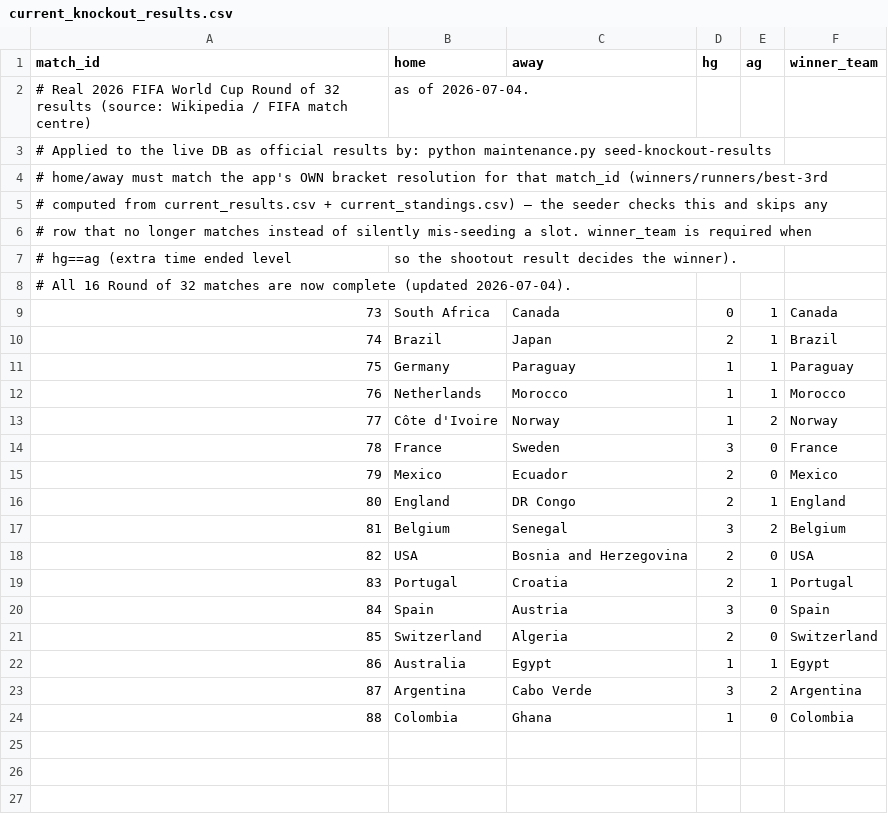
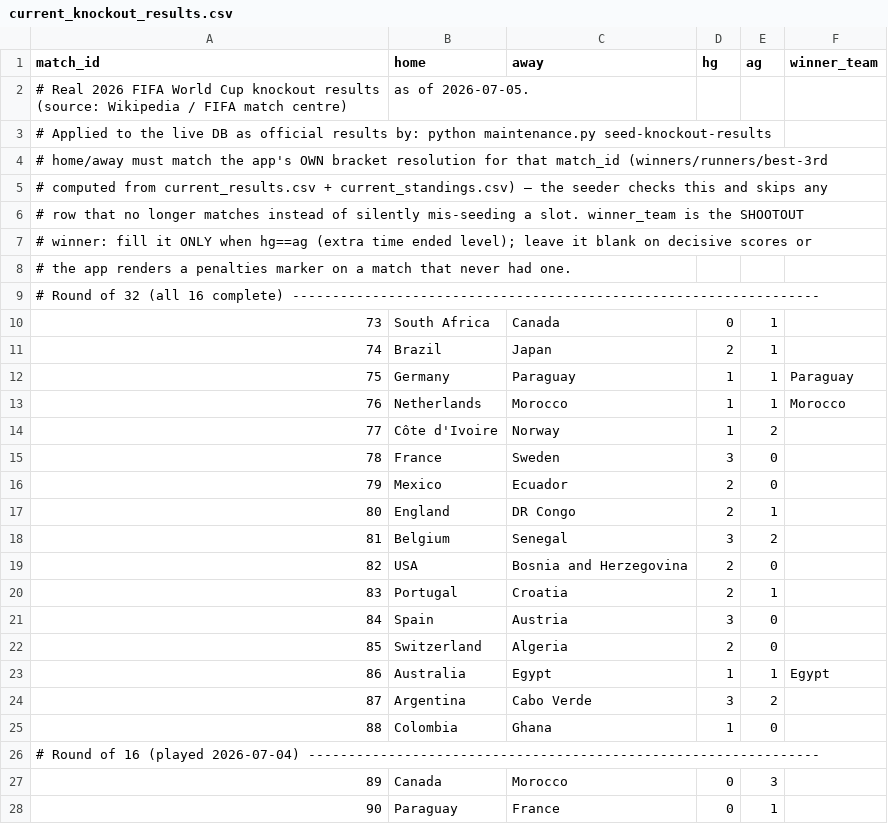
Before and after one commit to MdAhbab/FIFA-WC-26-predictor, a CSV file: backend/datasets/current_knockout_results.csv, drawn as a sheet; removed rows and columns are numbered as before the commit, all else as after; the diff names each change by its address in the sheet, - before the commit and + after, or states it on an @@ line.

Commit message:
Fix R16 bracket routing to real FIFA progression; pens marker only on real shootouts; seed R16 results
- knockout_slots.csv: rewire R16 rows 89/90/91/94/95/96 to the real bracket
  (Canada-Morocco, Paraguay-France, Brazil-Norway, USA-Belgium, Argentina-Egypt,
  Switzerland-Colombia); QFs/SFs cascade correctly from there
- PicksContext BRACKET_ORDER: R32 display order follows the new R16 feeds
- seeder: winner_team (shootout winner) only stored when the score is level,
  so decisive results no longer render a phantom (P) in Admin
- engine: penalties flag derived from the resolved scoreline, not draw prob
- seed official R16 results: Canada 0-3 Morocco (#89), Paraguay 0-1 France (#90)

```diff
--- a/backend/datasets/current_knockout_results.csv
+++ b/backend/datasets/current_knockout_results.csv
@@ column A (match_id) renumbered between rows 2 and 7 @@
-B2 (home): as of 2026-07-04.
+B2 (home): as of 2026-07-05.
-row 7: # hg==ag (extra time ended level | so the shootout result decides the winner).
+row 8: # the app renders a penalties marker on a match that never had one.
+row 9: # Round of 32 (all 16 complete) ------------------------------------------------------------------
-F10 (winner_team): Canada
+F10 (winner_team): (empty)
-F11 (winner_team): Brazil
+F11 (winner_team): (empty)
-F14 (winner_team): Norway
+F14 (winner_team): (empty)
-F15 (winner_team): France
+F15 (winner_team): (empty)
-F16 (winner_team): Mexico
+F16 (winner_team): (empty)
-F17 (winner_team): England
+F17 (winner_team): (empty)
-F18 (winner_team): Belgium
+F18 (winner_team): (empty)
-F19 (winner_team): USA
+F19 (winner_team): (empty)
-F20 (winner_team): Portugal
+F20 (winner_team): (empty)
-F21 (winner_team): Spain
+F21 (winner_team): (empty)
-F22 (winner_team): Switzerland
+F22 (winner_team): (empty)
-F24 (winner_team): Argentina
+F24 (winner_team): (empty)
-F25 (winner_team): Colombia
+F25 (winner_team): (empty)
+row 26: # Round of 16 (played 2026-07-04) ----------------------------------------------------------------
+row 27: 89 | Canada | Morocco | 0 | 3
+row 28: 90 | Paraguay | France | 0 | 1
```
Also changed, not shown: backend/datasets/knockout_predictions.csv, backend/datasets/knockout_slots.csv, 5 other files.
